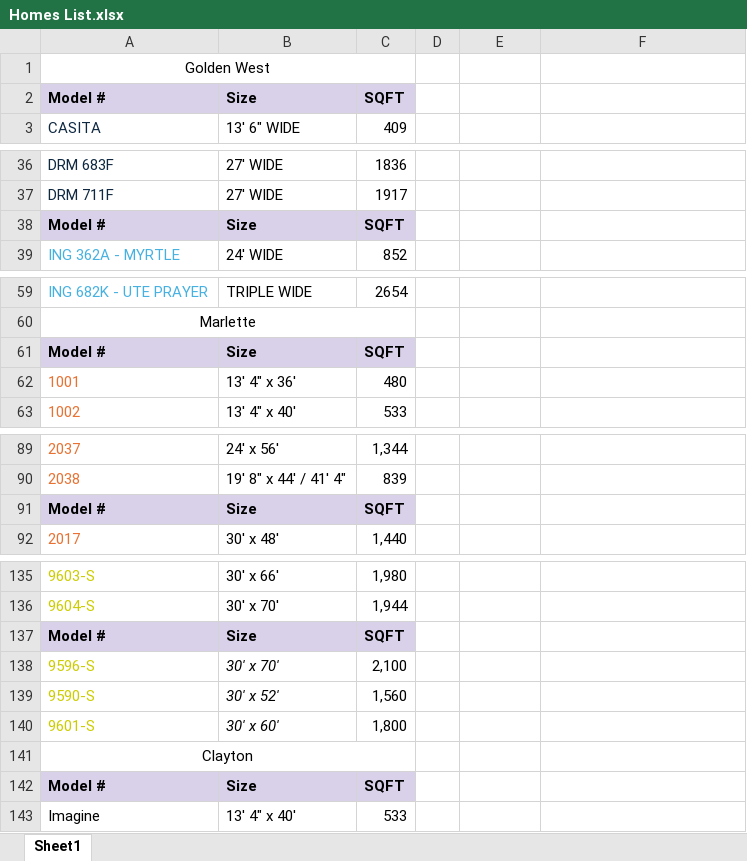
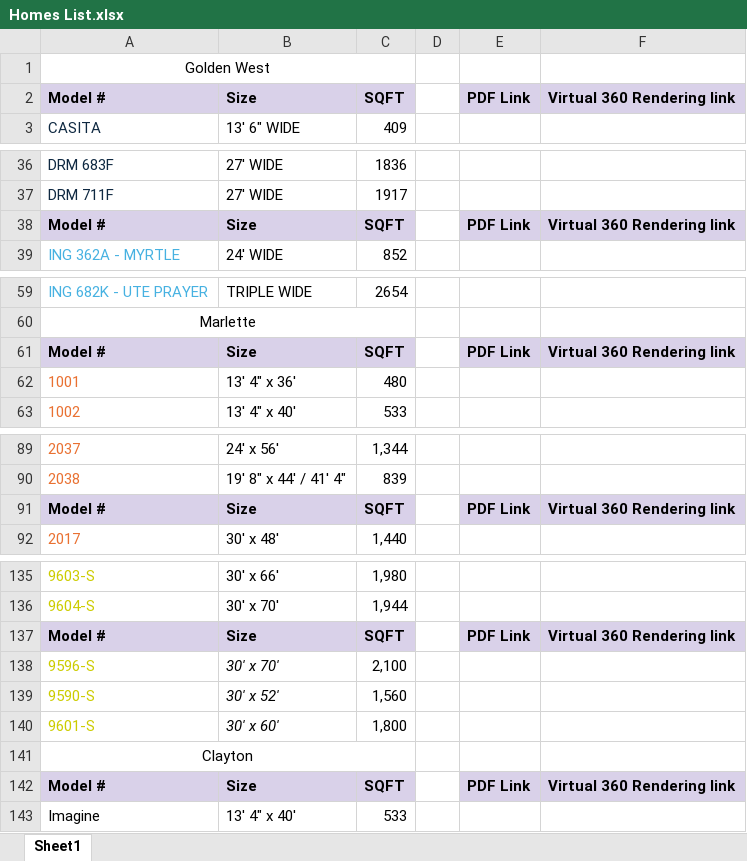
Before and after one commit to CadelMVH/Wix-Products, an Excel workbook: docs/Homes List.xlsx, sheet Sheet1, drawn as a sheet; only a part is shown, gaps mark what is left out; values as stored, in another font and other column widths than the file's, no borders; the diff covers the shown part only; the diff names each change by its address in the sheet, - before the commit and + after, or states it on an @@ line.

Commit message:
Update Homes List.xlsx

```diff
--- a/docs/Homes List.xlsx (sheet Sheet1)
+++ b/docs/Homes List.xlsx (sheet Sheet1)
-E2: (empty)
+E2: PDF Link
-E2:F2 fill: none
+E2:F2 fill: #D9D1E9
-F2: (empty)
+F2: Virtual 360 Rendering link
-E38: (empty)
+E38: PDF Link
-E38:F38 fill: none
+E38:F38 fill: #D9D1E9
-F38: (empty)
+F38: Virtual 360 Rendering link
-E61: (empty)
+E61: PDF Link
-E61:F61 fill: none
+E61:F61 fill: #D9D1E9
-F61: (empty)
+F61: Virtual 360 Rendering link
-E91: (empty)
+E91: PDF Link
-E91:F91 fill: none
+E91:F91 fill: #D9D1E9
-F91: (empty)
+F91: Virtual 360 Rendering link
-E137: (empty)
+E137: PDF Link
-E137:F137 fill: none
+E137:F137 fill: #D9D1E9
-F137: (empty)
+F137: Virtual 360 Rendering link
-E142: (empty)
+E142: PDF Link
-E142:F142 fill: none
+E142:F142 fill: #D9D1E9
-F142: (empty)
+F142: Virtual 360 Rendering link
```
Also changed, not shown: 4 edited cells and cell formats elsewhere in this sheet.
